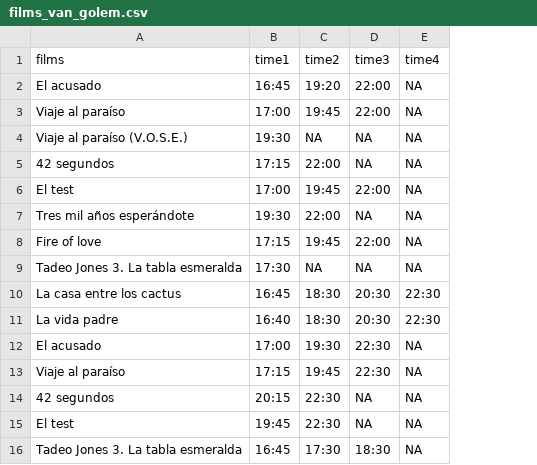
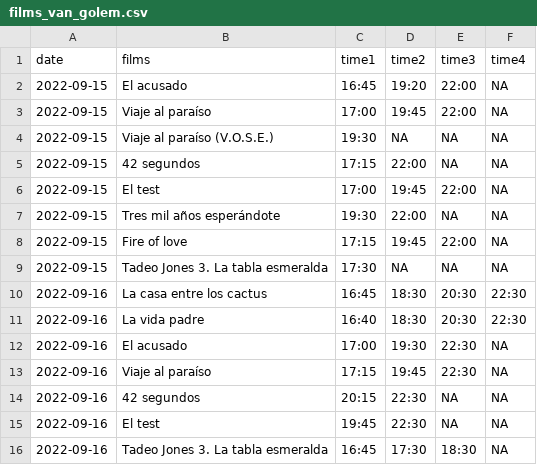
Before and after one commit to GuilleDiaz7/Automatic-Web-Scraping-of-A-Local-Cinema, a CSV file: data/films_van_golem.csv, drawn as a sheet; the diff names each change by its address in the sheet, - before the commit and + after, or states it on an @@ line.

Commit message:
Update films_van_golem.csv
Manually add past dates.

```diff
--- a/data/films_van_golem.csv
+++ b/data/films_van_golem.csv
+column A (date), rows 2-16: 2022-09-15 | 2022-09-15 | 2022-09-15 | 2022-09-15 | 2022-09-15 | 2022-09-15 | 2022-09-15 | 2022-09-15 | 2022-09-16 | 2022-09-16 | 2022-09-16 | 2022-09-16 | 2022-09-16 | 2022-09-16 | 2022-09-16
```
